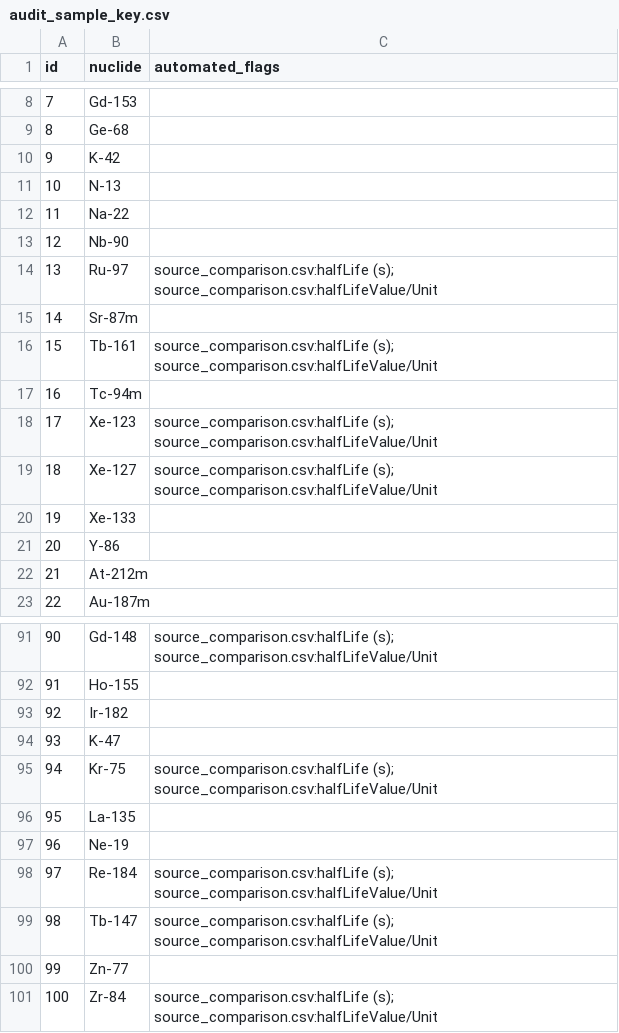
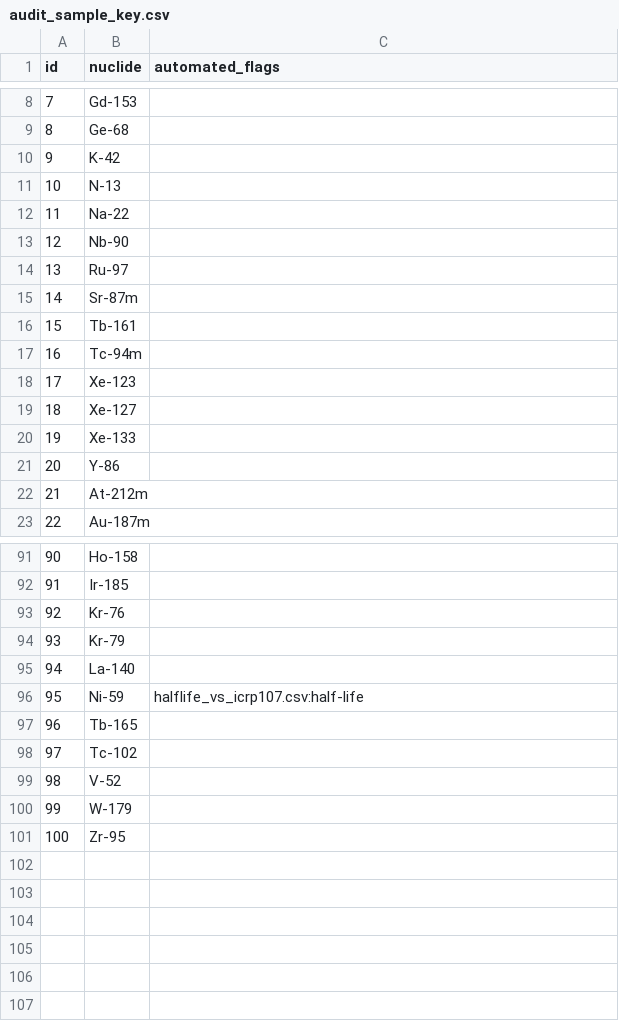
Before and after one commit to RSNA/NUCLEON, a CSV file: validation/audit_sample_key.csv, drawn as a sheet; only a part is shown, gaps mark what is left out; the diff covers the shown part only.

```diff
--- a/validation/audit_sample_key.csv
+++ b/validation/audit_sample_key.csv
@@ -13,8 +13,8 @@ id,nuclide,automated_flags
 12,Nb-90,
-13,Ru-97,source_comparison.csv:halfLife (s); source_comparison.csv:halfLifeValue/Unit
+13,Ru-97,
 14,Sr-87m,
-15,Tb-161,source_comparison.csv:halfLife (s); source_comparison.csv:halfLifeValue/Unit
+15,Tb-161,
 16,Tc-94m,
-17,Xe-123,source_comparison.csv:halfLife (s); source_comparison.csv:halfLifeValue/Unit
-18,Xe-127,source_comparison.csv:halfLife (s); source_comparison.csv:halfLifeValue/Unit
+17,Xe-123,
+18,Xe-127,
 19,Xe-133,
@@ -91,11 +91,11 @@ id,nuclide,automated_flags
-90,Gd-148,source_comparison.csv:halfLife (s); source_comparison.csv:halfLifeValue/Unit
-91,Ho-155,
-92,Ir-182,
-93,K-47,
-94,Kr-75,source_comparison.csv:halfLife (s); source_comparison.csv:halfLifeValue/Unit
-95,La-135,
-96,Ne-19,
-97,Re-184,source_comparison.csv:halfLife (s); source_comparison.csv:halfLifeValue/Unit
-98,Tb-147,source_comparison.csv:halfLife (s); source_comparison.csv:halfLifeValue/Unit
-99,Zn-77,
-100,Zr-84,source_comparison.csv:halfLife (s); source_comparison.csv:halfLifeValue/Unit
+90,Ho-158,
+91,Ir-185,
+92,Kr-76,
+93,Kr-79,
+94,La-140,
+95,Ni-59,halflife_vs_icrp107.csv:half-life
+96,Tb-165,
+97,Tc-102,
+98,V-52,
+99,W-179,
+100,Zr-95,
```
Also changed, not shown: 64 edited cells elsewhere in this file, validation/audit_sample.csv, validation/branching_vs_icrp107.csv, 13 other files.
